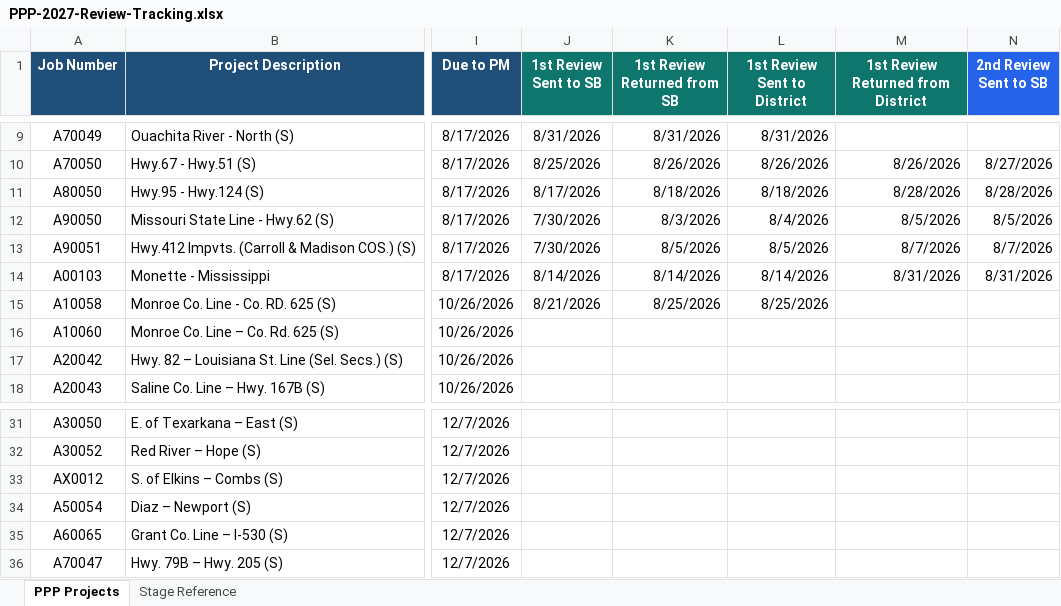
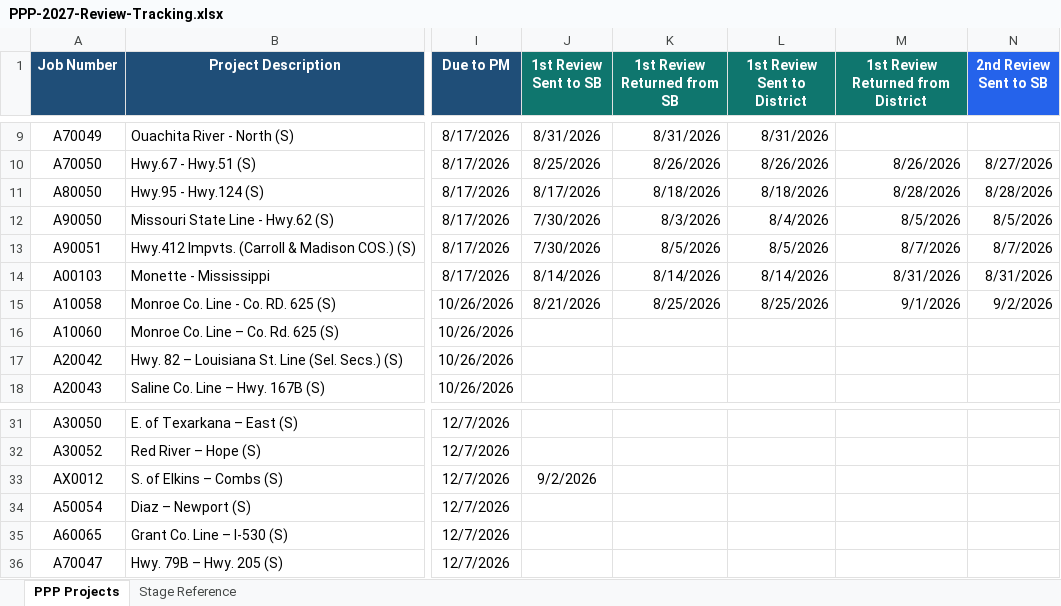
Before and after one commit to niwesh-ardot/2027-PPP-Review-Control-Center, an Excel workbook: data/PPP-2027-Review-Tracking.xlsx, sheet PPP Projects, drawn as a sheet; only a part is shown, gaps mark what is left out; values as stored, in another font and other column widths than the file's, no borders; table styles not drawn; the diff names each change by its address in the sheet, - before the commit and + after, or states it on an @@ line.

Commit message:
Spreadsheet update-AX0012 & A10058

```diff
--- a/data/PPP-2027-Review-Tracking.xlsx (sheet PPP Projects)
+++ b/data/PPP-2027-Review-Tracking.xlsx (sheet PPP Projects)
-M15: (empty)
+M15: 9/1/2026
-N15 (2nd Review Sent to SB): (empty)
+N15 (2nd Review Sent to SB): 9/2/2026
-J33 (1st Review Sent to SB): (empty)
+J33 (1st Review Sent to SB): 9/2/2026
```
